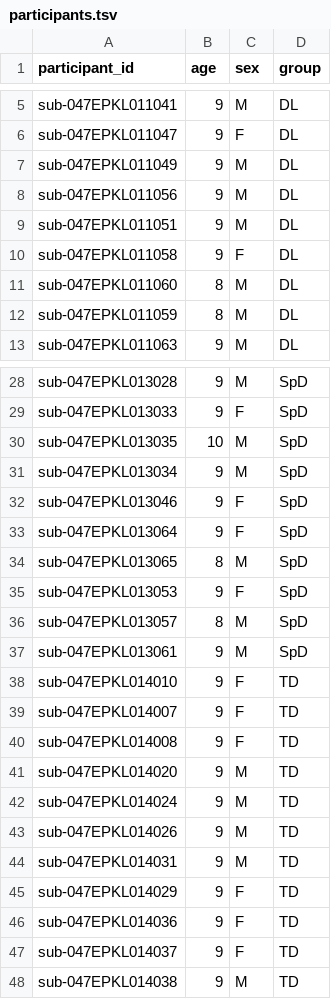
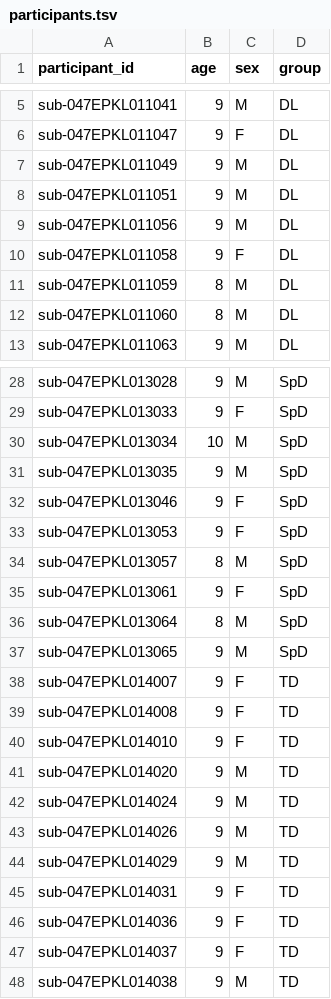
Before and after one commit to OpenNeuroDatasets/ds003126, a TSV file: participants.tsv, drawn as a sheet; only a part is shown, gaps mark what is left out.

Commit message:
[OpenNeuro] Recorded changes

```diff
--- a/participants.tsv
+++ b/participants.tsv
@@ -7,7 +7,7 @@ sub-047EPKL011047	9	F	DL
 sub-047EPKL011049	9	M	DL
+sub-047EPKL011051	9	M	DL
 sub-047EPKL011056	9	M	DL
-sub-047EPKL011051	9	M	DL
 sub-047EPKL011058	9	F	DL
+sub-047EPKL011059	8	M	DL
 sub-047EPKL011060	8	M	DL
-sub-047EPKL011059	8	M	DL
 sub-047EPKL011063	9	M	DL
@@ -29,13 +29,13 @@ sub-047EPKL013028	9	M	SpD
 sub-047EPKL013033	9	F	SpD
-sub-047EPKL013035	10	M	SpD
-sub-047EPKL013034	9	M	SpD
+sub-047EPKL013034	10	M	SpD
+sub-047EPKL013035	9	M	SpD
 sub-047EPKL013046	9	F	SpD
-sub-047EPKL013064	9	F	SpD
-sub-047EPKL013065	8	M	SpD
 sub-047EPKL013053	9	F	SpD
 sub-047EPKL013057	8	M	SpD
-sub-047EPKL013061	9	M	SpD
-sub-047EPKL014010	9	F	TD
+sub-047EPKL013061	9	F	SpD
+sub-047EPKL013064	8	M	SpD
+sub-047EPKL013065	9	M	SpD
 sub-047EPKL014007	9	F	TD
 sub-047EPKL014008	9	F	TD
+sub-047EPKL014010	9	F	TD
 sub-047EPKL014020	9	M	TD
@@ -43,4 +43,4 @@ sub-047EPKL014024	9	M	TD
 sub-047EPKL014026	9	M	TD
-sub-047EPKL014031	9	M	TD
-sub-047EPKL014029	9	F	TD
+sub-047EPKL014029	9	M	TD
+sub-047EPKL014031	9	F	TD
 sub-047EPKL014036	9	F	TD
```
